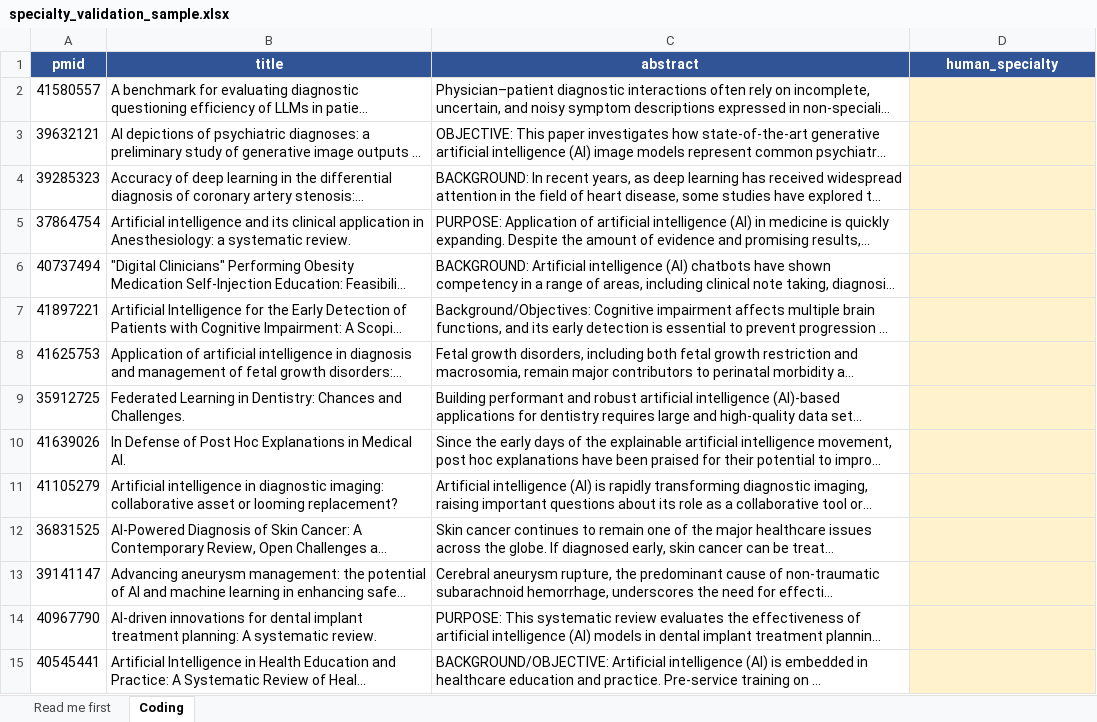
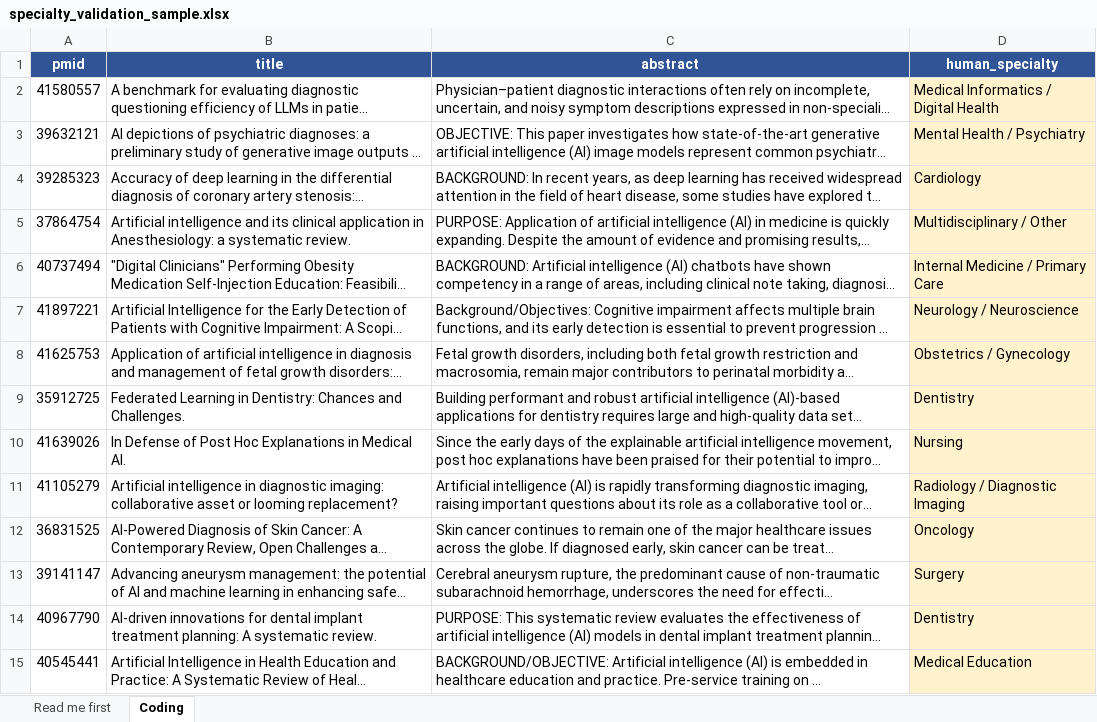
Before and after one commit to Lixing-Kingsley-Wang/ai-narratives-2026, an Excel workbook: output/analyses/specialty_validation_sample.xlsx, sheet Coding, drawn as a sheet; only a part is shown; long unchanged cells end in …; values as stored, in another font and other column widths than the file's, no borders; the diff covers the shown part only; the diff names each change by its address in the sheet, - before the commit and + after, or states it on an @@ line.

```diff
--- a/output/analyses/specialty_validation_sample.xlsx (sheet Coding)
+++ b/output/analyses/specialty_validation_sample.xlsx (sheet Coding)
-D2 (human_specialty): (empty)
+D2 (human_specialty): Medical Informatics / Digital Health
-D3 (human_specialty): (empty)
+D3 (human_specialty): Mental Health / Psychiatry
-D4 (human_specialty): (empty)
+D4 (human_specialty): Cardiology
-D5 (human_specialty): (empty)
+D5 (human_specialty): Multidisciplinary / Other
-D6 (human_specialty): (empty)
+D6 (human_specialty): Internal Medicine / Primary Care
-D7 (human_specialty): (empty)
+D7 (human_specialty): Neurology / Neuroscience
-D8 (human_specialty): (empty)
+D8 (human_specialty): Obstetrics / Gynecology
-D9 (human_specialty): (empty)
+D9 (human_specialty): Dentistry
-D10 (human_specialty): (empty)
+D10 (human_specialty): Nursing
-D11 (human_specialty): (empty)
+D11 (human_specialty): Radiology / Diagnostic Imaging
-D12 (human_specialty): (empty)
+D12 (human_specialty): Oncology
-D13 (human_specialty): (empty)
+D13 (human_specialty): Surgery
-D14 (human_specialty): (empty)
+D14 (human_specialty): Dentistry
-D15 (human_specialty): (empty)
+D15 (human_specialty): Medical Education
```
Also changed, not shown: 106 edited cells elsewhere in this sheet.
